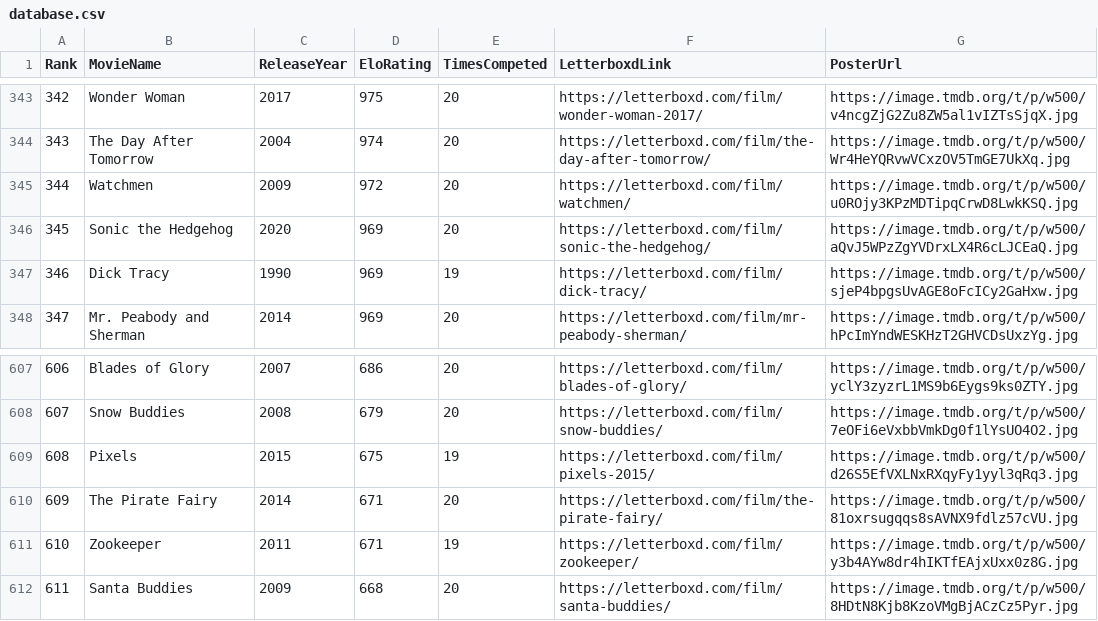
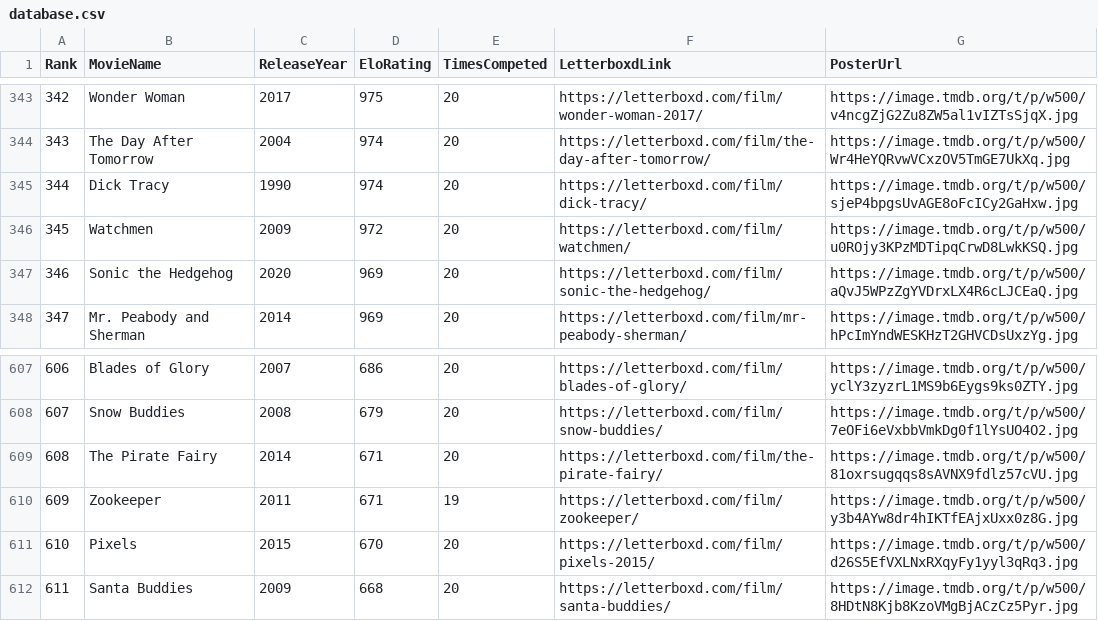
Before and after one commit to TheEverythingologist/MovieRankingWebsite, a CSV file: src/data/database.csv, drawn as a sheet; only a part is shown, gaps mark what is left out; removed rows and columns are numbered as before the commit, all else as after; the diff names each change by its address in the sheet, - before the commit and + after, or states it on an @@ line.

Commit message:
Update rankings: Dick Tracy beat Pixels

```diff
--- a/src/data/database.csv
+++ b/src/data/database.csv
+row 345: 344 | Dick Tracy | 1990 | 974 | 20 | https://letterboxd.com/film/dick-tracy/ | https://image.tmdb.org/t/p/w500/sjeP4bpgsUvAGE8oFcICy2GaHxw.jpg
@@ column A (Rank) renumbered between rows 346 and 610 @@
-row 347: 346 | Dick Tracy | 1990 | 969 | 19 | https://letterboxd.com/film/dick-tracy/ | https://image.tmdb.org/t/p/w500/sjeP4bpgsUvAGE8oFcICy2GaHxw.jpg
-row 609: 608 | Pixels | 2015 | 675 | 19 | https://letterboxd.com/film/pixels-2015/ | https://image.tmdb.org/t/p/w500/d26S5EfVXLNxRXqyFy1yyl3qRq3.jpg
+row 611: 610 | Pixels | 2015 | 670 | 20 | https://letterboxd.com/film/pixels-2015/ | https://image.tmdb.org/t/p/w500/d26S5EfVXLNxRXqyFy1yyl3qRq3.jpg
```
